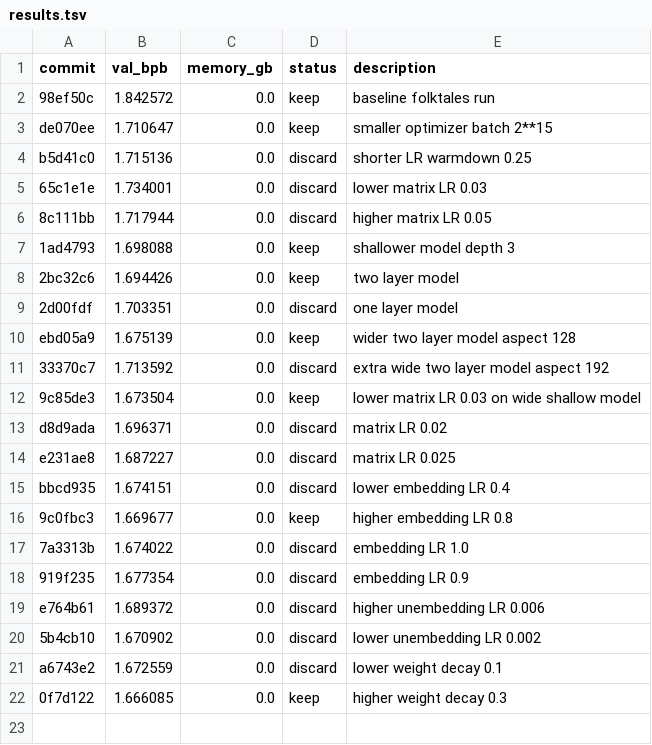
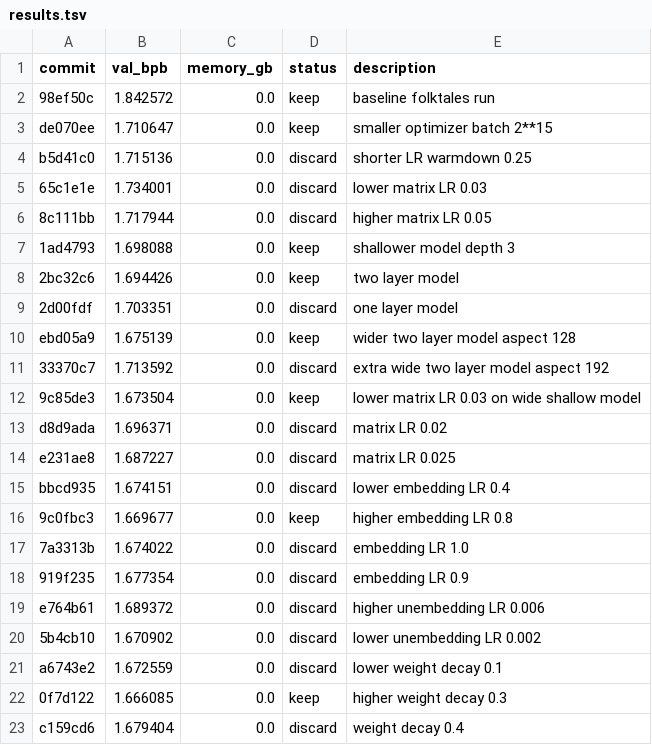
Before and after one commit to vaughngit/autoresearch-macos, a TSV file: results.tsv, drawn as a sheet; the diff names each change by its address in the sheet, - before the commit and + after, or states it on an @@ line.

Commit message:
Record weight decay 0.4 result

```diff
--- a/results.tsv
+++ b/results.tsv
+row 23: c159cd6 | 1.679404 | 0.0 | discard | weight decay 0.4
```
